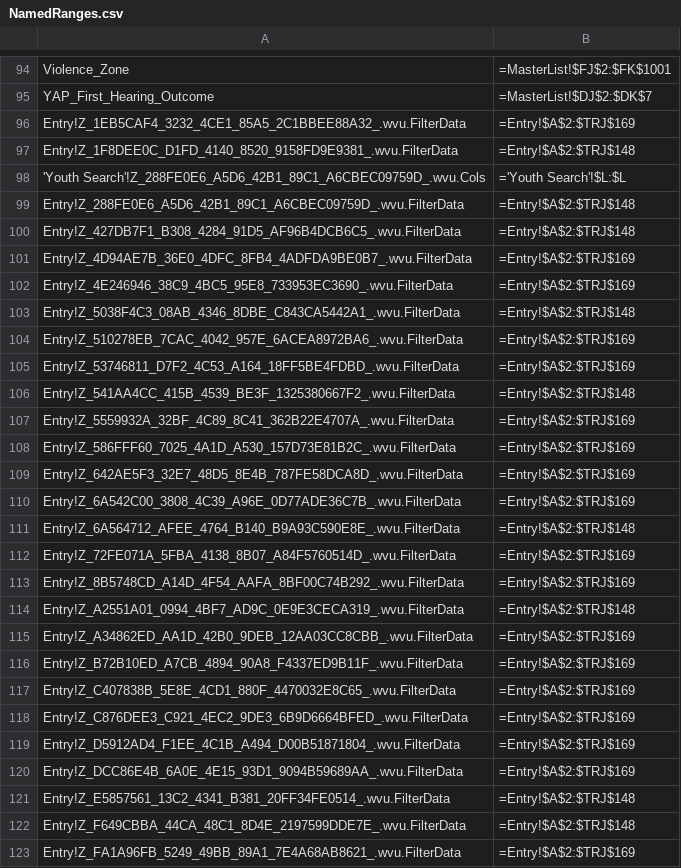
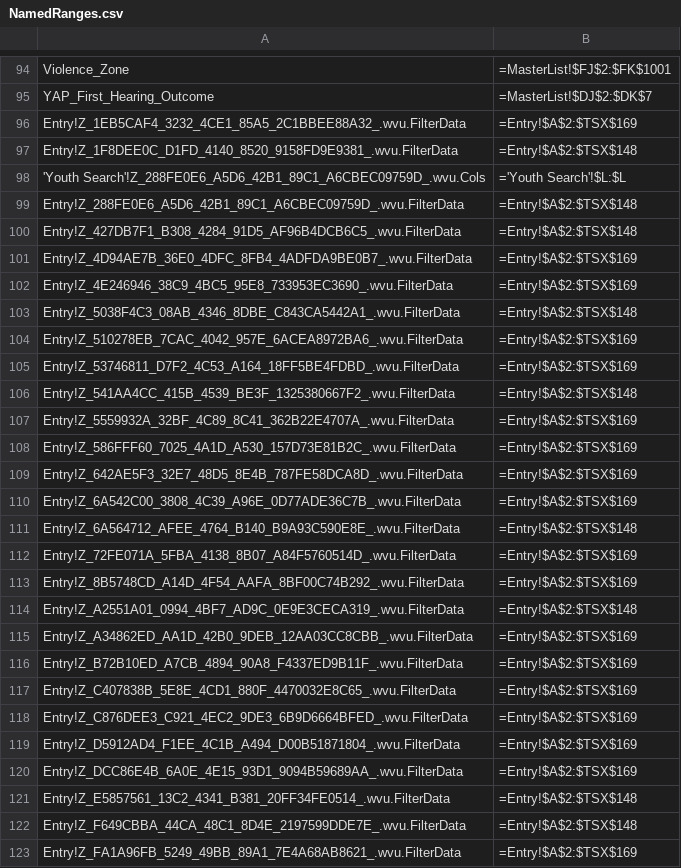
Before and after one commit to AlanLeePhilly/data-tracker, a CSV file: NamedRanges.csv, drawn as a sheet; only a part is shown, gaps mark what is left out; the diff covers the shown part only.

```diff
--- a/NamedRanges.csv
+++ b/NamedRanges.csv
@@ -95,29 +95,29 @@ Violence_Zone,=MasterList!$FJ$2:$FK$1001,
 YAP_First_Hearing_Outcome,=MasterList!$DJ$2:$DK$7,
-Entry!Z_1EB5CAF4_3232_4CE1_85A5_2C1BBEE88A32_.wvu.FilterData,=Entry!$A$2:$TRJ$169,
-Entry!Z_1F8DEE0C_D1FD_4140_8520_9158FD9E9381_.wvu.FilterData,=Entry!$A$2:$TRJ$148,
+Entry!Z_1EB5CAF4_3232_4CE1_85A5_2C1BBEE88A32_.wvu.FilterData,=Entry!$A$2:$TSX$169,
+Entry!Z_1F8DEE0C_D1FD_4140_8520_9158FD9E9381_.wvu.FilterData,=Entry!$A$2:$TSX$148,
 'Youth Search'!Z_288FE0E6_A5D6_42B1_89C1_A6CBEC09759D_.wvu.Cols,='Youth Search'!$L:$L,
-Entry!Z_288FE0E6_A5D6_42B1_89C1_A6CBEC09759D_.wvu.FilterData,=Entry!$A$2:$TRJ$148,
-Entry!Z_427DB7F1_B308_4284_91D5_AF96B4DCB6C5_.wvu.FilterData,=Entry!$A$2:$TRJ$148,
-Entry!Z_4D94AE7B_36E0_4DFC_8FB4_4ADFDA9BE0B7_.wvu.FilterData,=Entry!$A$2:$TRJ$169,
-Entry!Z_4E246946_38C9_4BC5_95E8_733953EC3690_.wvu.FilterData,=Entry!$A$2:$TRJ$169,
-Entry!Z_5038F4C3_08AB_4346_8DBE_C843CA5442A1_.wvu.FilterData,=Entry!$A$2:$TRJ$148,
-Entry!Z_510278EB_7CAC_4042_957E_6ACEA8972BA6_.wvu.FilterData,=Entry!$A$2:$TRJ$169,
-Entry!Z_53746811_D7F2_4C53_A164_18FF5BE4FDBD_.wvu.FilterData,=Entry!$A$2:$TRJ$169,
-Entry!Z_541AA4CC_415B_4539_BE3F_1325380667F2_.wvu.FilterData,=Entry!$A$2:$TRJ$148,
-Entry!Z_5559932A_32BF_4C89_8C41_362B22E4707A_.wvu.FilterData,=Entry!$A$2:$TRJ$169,
-Entry!Z_586FFF60_7025_4A1D_A530_157D73E81B2C_.wvu.FilterData,=Entry!$A$2:$TRJ$169,
-Entry!Z_642AE5F3_32E7_48D5_8E4B_787FE58DCA8D_.wvu.FilterData,=Entry!$A$2:$TRJ$169,
-Entry!Z_6A542C00_3808_4C39_A96E_0D77ADE36C7B_.wvu.FilterData,=Entry!$A$2:$TRJ$169,
-Entry!Z_6A564712_AFEE_4764_B140_B9A93C590E8E_.wvu.FilterData,=Entry!$A$2:$TRJ$148,
-Entry!Z_72FE071A_5FBA_4138_8B07_A84F5760514D_.wvu.FilterData,=Entry!$A$2:$TRJ$169,
-Entry!Z_8B5748CD_A14D_4F54_AAFA_8BF00C74B292_.wvu.FilterData,=Entry!$A$2:$TRJ$169,
-Entry!Z_A2551A01_0994_4BF7_AD9C_0E9E3CECA319_.wvu.FilterData,=Entry!$A$2:$TRJ$148,
-Entry!Z_A34862ED_AA1D_42B0_9DEB_12AA03CC8CBB_.wvu.FilterData,=Entry!$A$2:$TRJ$169,
-Entry!Z_B72B10ED_A7CB_4894_90A8_F4337ED9B11F_.wvu.FilterData,=Entry!$A$2:$TRJ$169,
-Entry!Z_C407838B_5E8E_4CD1_880F_4470032E8C65_.wvu.FilterData,=Entry!$A$2:$TRJ$169,
-Entry!Z_C876DEE3_C921_4EC2_9DE3_6B9D6664BFED_.wvu.FilterData,=Entry!$A$2:$TRJ$169,
-Entry!Z_D5912AD4_F1EE_4C1B_A494_D00B51871804_.wvu.FilterData,=Entry!$A$2:$TRJ$169,
-Entry!Z_DCC86E4B_6A0E_4E15_93D1_9094B59689AA_.wvu.FilterData,=Entry!$A$2:$TRJ$169,
-Entry!Z_E5857561_13C2_4341_B381_20FF34FE0514_.wvu.FilterData,=Entry!$A$2:$TRJ$148,
-Entry!Z_F649CBBA_44CA_48C1_8D4E_2197599DDE7E_.wvu.FilterData,=Entry!$A$2:$TRJ$148,
-Entry!Z_FA1A96FB_5249_49BB_89A1_7E4A68AB8621_.wvu.FilterData,=Entry!$A$2:$TRJ$169,
+Entry!Z_288FE0E6_A5D6_42B1_89C1_A6CBEC09759D_.wvu.FilterData,=Entry!$A$2:$TSX$148,
+Entry!Z_427DB7F1_B308_4284_91D5_AF96B4DCB6C5_.wvu.FilterData,=Entry!$A$2:$TSX$148,
+Entry!Z_4D94AE7B_36E0_4DFC_8FB4_4ADFDA9BE0B7_.wvu.FilterData,=Entry!$A$2:$TSX$169,
+Entry!Z_4E246946_38C9_4BC5_95E8_733953EC3690_.wvu.FilterData,=Entry!$A$2:$TSX$169,
+Entry!Z_5038F4C3_08AB_4346_8DBE_C843CA5442A1_.wvu.FilterData,=Entry!$A$2:$TSX$148,
+Entry!Z_510278EB_7CAC_4042_957E_6ACEA8972BA6_.wvu.FilterData,=Entry!$A$2:$TSX$169,
+Entry!Z_53746811_D7F2_4C53_A164_18FF5BE4FDBD_.wvu.FilterData,=Entry!$A$2:$TSX$169,
+Entry!Z_541AA4CC_415B_4539_BE3F_1325380667F2_.wvu.FilterData,=Entry!$A$2:$TSX$148,
+Entry!Z_5559932A_32BF_4C89_8C41_362B22E4707A_.wvu.FilterData,=Entry!$A$2:$TSX$169,
+Entry!Z_586FFF60_7025_4A1D_A530_157D73E81B2C_.wvu.FilterData,=Entry!$A$2:$TSX$169,
+Entry!Z_642AE5F3_32E7_48D5_8E4B_787FE58DCA8D_.wvu.FilterData,=Entry!$A$2:$TSX$169,
+Entry!Z_6A542C00_3808_4C39_A96E_0D77ADE36C7B_.wvu.FilterData,=Entry!$A$2:$TSX$169,
+Entry!Z_6A564712_AFEE_4764_B140_B9A93C590E8E_.wvu.FilterData,=Entry!$A$2:$TSX$148,
+Entry!Z_72FE071A_5FBA_4138_8B07_A84F5760514D_.wvu.FilterData,=Entry!$A$2:$TSX$169,
+Entry!Z_8B5748CD_A14D_4F54_AAFA_8BF00C74B292_.wvu.FilterData,=Entry!$A$2:$TSX$169,
+Entry!Z_A2551A01_0994_4BF7_AD9C_0E9E3CECA319_.wvu.FilterData,=Entry!$A$2:$TSX$148,
+Entry!Z_A34862ED_AA1D_42B0_9DEB_12AA03CC8CBB_.wvu.FilterData,=Entry!$A$2:$TSX$169,
+Entry!Z_B72B10ED_A7CB_4894_90A8_F4337ED9B11F_.wvu.FilterData,=Entry!$A$2:$TSX$169,
+Entry!Z_C407838B_5E8E_4CD1_880F_4470032E8C65_.wvu.FilterData,=Entry!$A$2:$TSX$169,
+Entry!Z_C876DEE3_C921_4EC2_9DE3_6B9D6664BFED_.wvu.FilterData,=Entry!$A$2:$TSX$169,
+Entry!Z_D5912AD4_F1EE_4C1B_A494_D00B51871804_.wvu.FilterData,=Entry!$A$2:$TSX$169,
+Entry!Z_DCC86E4B_6A0E_4E15_93D1_9094B59689AA_.wvu.FilterData,=Entry!$A$2:$TSX$169,
+Entry!Z_E5857561_13C2_4341_B381_20FF34FE0514_.wvu.FilterData,=Entry!$A$2:$TSX$148,
+Entry!Z_F649CBBA_44CA_48C1_8D4E_2197599DDE7E_.wvu.FilterData,=Entry!$A$2:$TSX$148,
+Entry!Z_FA1A96FB_5249_49BB_89A1_7E4A68AB8621_.wvu.FilterData,=Entry!$A$2:$TSX$169,
```
Also changed, not shown: 1 edited cell elsewhere in this file, 4 other files.
